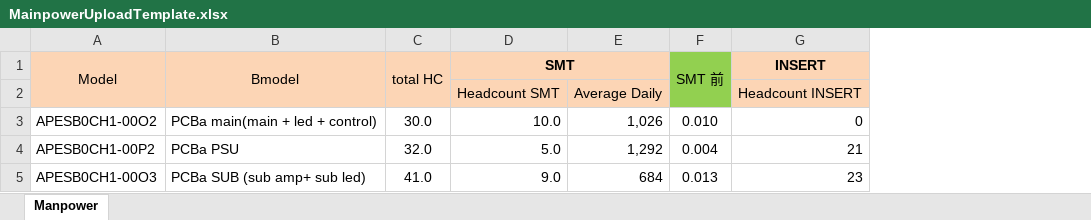
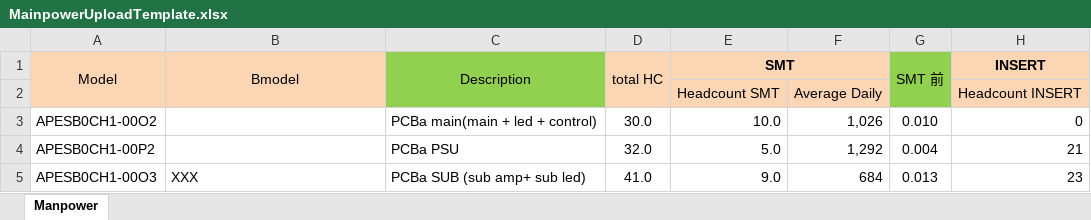
Before and after one commit to xitrum2708/MESWebDev, an Excel workbook: wwwroot/UploadTemplate/PE/MainpowerUploadTemplate.xlsx, sheet Manpower, drawn as a sheet; only a part is shown; values as stored, in another font and other column widths than the file's, no borders; conditional formats not drawn; the diff names each change by its address in the sheet, - before the commit and + after, or states it on an @@ line.

```diff
--- a/wwwroot/UploadTemplate/PE/MainpowerUploadTemplate.xlsx (sheet Manpower)
+++ b/wwwroot/UploadTemplate/PE/MainpowerUploadTemplate.xlsx (sheet Manpower)
+column C (Description), rows 3-5: PCBa main(main + led + control) | PCBa PSU | PCBa SUB (sub amp+ sub led)
-B3 (Bmodel): PCBa main(main + led + control)
+B3 (Bmodel): (empty)
-B4 (Bmodel): PCBa PSU
+B4 (Bmodel): (empty)
-B5 (Bmodel): PCBa SUB (sub amp+ sub led)
+B5 (Bmodel): XXX
```
Also changed, not shown: formulas that keep their value, 9 other files.
